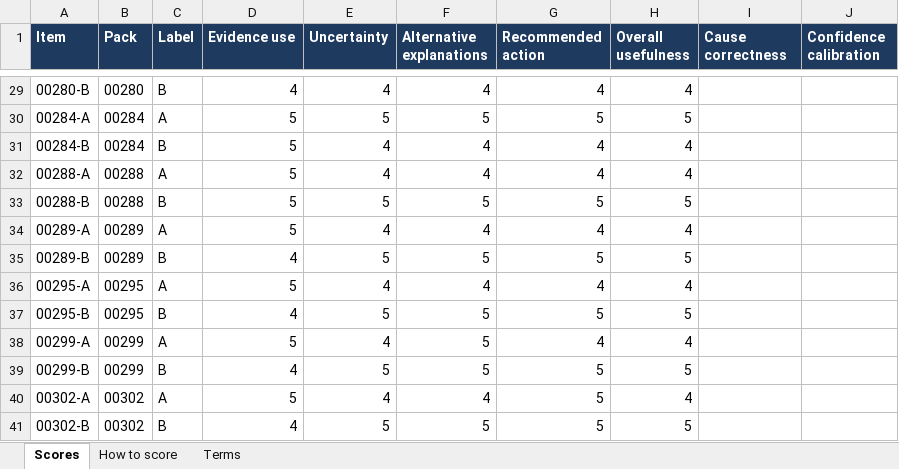
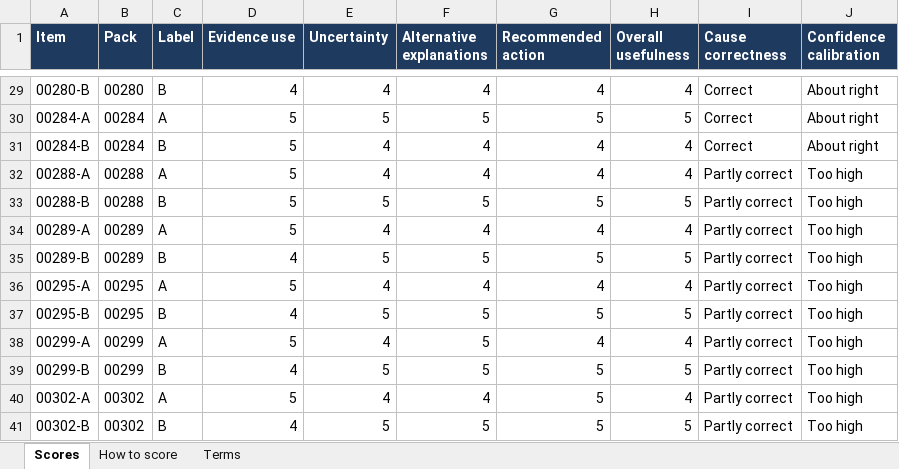
Before and after one commit to randygimah/em-fusion, an Excel workbook: backend/measurements/corpus/scoring_pack/score_sheet1.xlsx, sheet Scores, drawn as a sheet; only a part is shown, gaps mark what is left out; values as stored, in another font and other column widths than the file's, no borders; the diff covers the shown part only; the diff names each change by its address in the sheet, - before the commit and + after, or states it on an @@ line.

```diff
--- a/backend/measurements/corpus/scoring_pack/score_sheet1.xlsx (sheet Scores)
+++ b/backend/measurements/corpus/scoring_pack/score_sheet1.xlsx (sheet Scores)
-I29:I31 (Cause correctness): (empty)
+I29:I31 (Cause correctness): Correct
-J29:J31 (Confidence calibration): (empty)
+J29:J31 (Confidence calibration): About right
-I32:I41 (Cause correctness): (empty)
+I32:I41 (Cause correctness): Partly correct
-J32:J41 (Confidence calibration): (empty)
+J32:J41 (Confidence calibration): Too high
```
Also changed, not shown: 54 edited cells elsewhere in this sheet.
